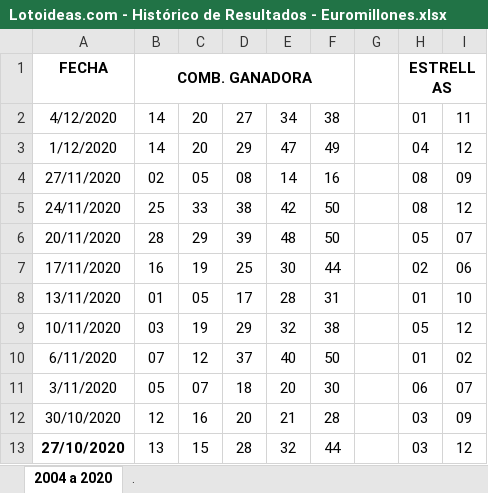
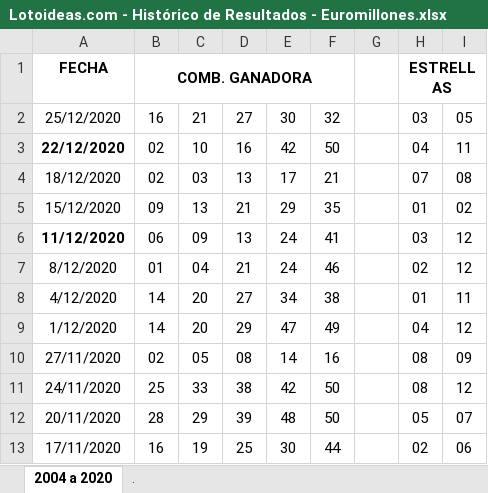
Before and after one commit to jaleo56/Loterias, an Excel workbook: z_obsoleto/Lotoideas.com - Histórico de Resultados - Euromillones.xlsx, sheet 2004 a 2020, drawn as a sheet; only a part is shown; the shorter side is filled out with more unchanged rows; values as stored, in another font and other column widths than the file's, no borders; charts and pictures not drawn; the diff names each change by its address in the sheet, - before the commit and + after, or states it on an @@ line.

```diff
--- a/z_obsoleto/Lotoideas.com - Histórico de Resultados - Euromillones.xlsx (sheet 2004 a 2020)
+++ b/z_obsoleto/Lotoideas.com - Histórico de Resultados - Euromillones.xlsx (sheet 2004 a 2020)
+row 2: 25/12/2020 | 16 | 21 | 27 | 30 | 32 |  | 03 | 05
+row 3: 22/12/2020 | 02 | 10 | 16 | 42 | 50 |  | 04 | 11
+row 4: 18/12/2020 | 02 | 03 | 13 | 17 | 21 |  | 07 | 08
+row 5: 15/12/2020 | 09 | 13 | 21 | 29 | 35 |  | 01 | 02
+row 6: 11/12/2020 | 06 | 09 | 13 | 24 | 41 |  | 03 | 12
+row 7: 8/12/2020 | 01 | 04 | 21 | 24 | 46 |  | 02 | 12
```
Also changed, not shown: 15 other files.
